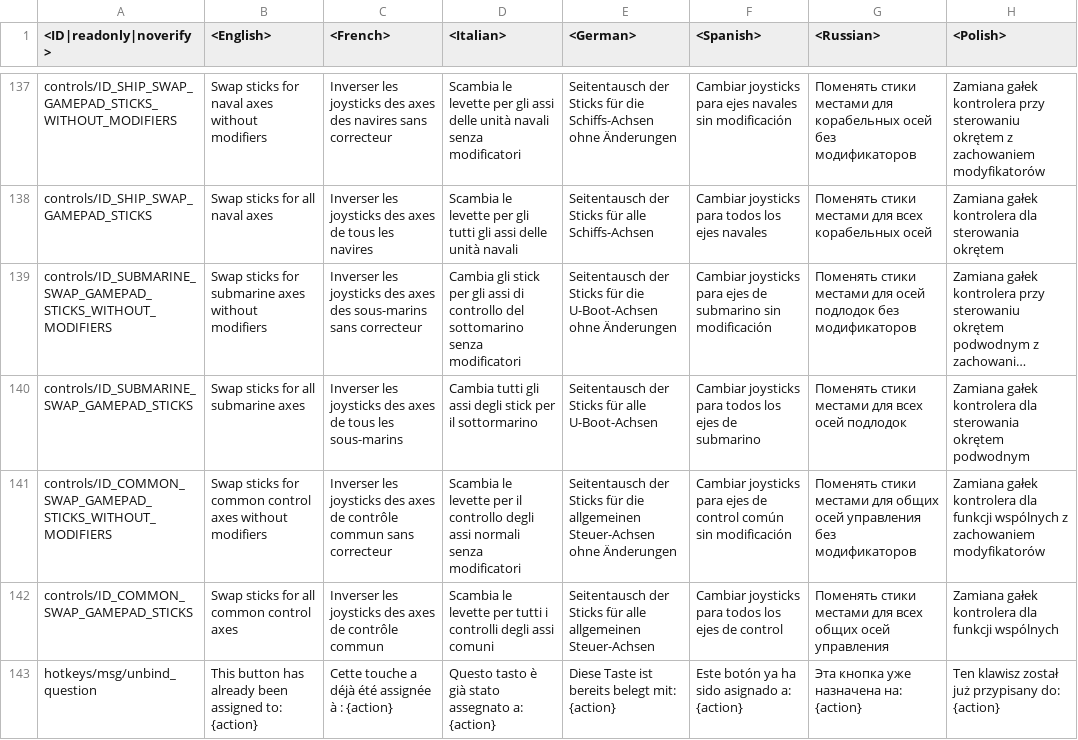
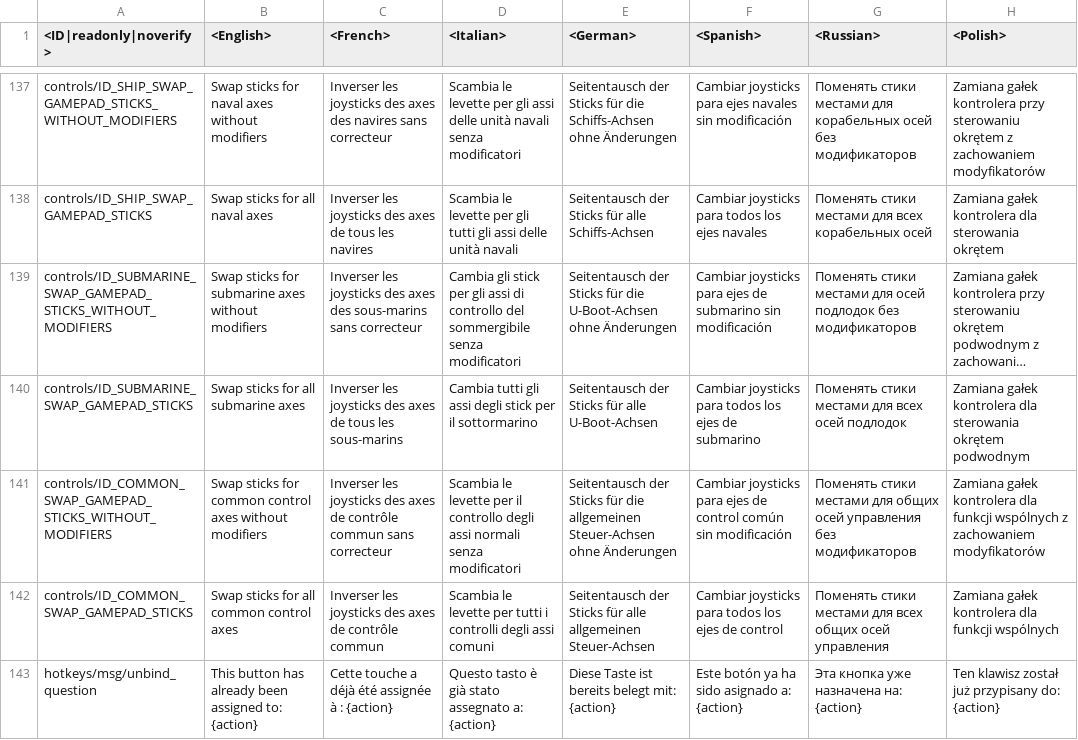
Before and after one commit to MiG23M/MiG_Datamine, a CSV file: lang.vromfs.bin_u/lang/ps4_specific.csv, drawn as a sheet; only a part is shown, gaps mark what is left out; long unchanged cells end in …; the diff names each change by its address in the sheet, - before the commit and + after, or states it on an @@ line.

```diff
--- a/lang.vromfs.bin_u/lang/ps4_specific.csv
+++ b/lang.vromfs.bin_u/lang/ps4_specific.csv
-D139 (<Italian>): …controllo del sottomarino senza modificatori
+D139 (<Italian>): …controllo del sommergibile senza modificatori
```
Also changed, not shown: lang.vromfs.bin_u/lang/_keyboard.csv, lang.vromfs.bin_u/lang/missions_debriefings.csv, 46 other files.
